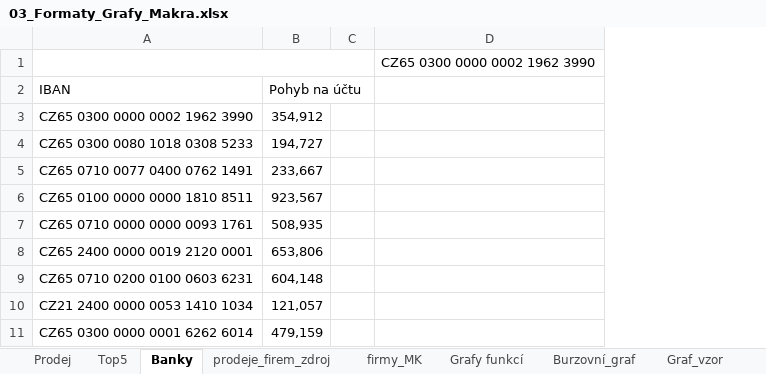
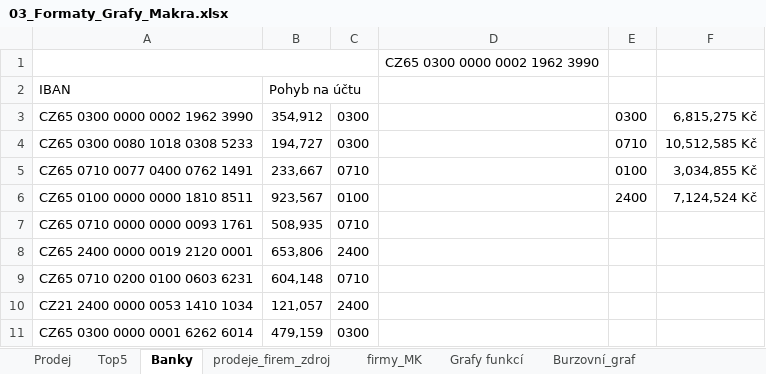
Before and after one commit to tolinofc/MaturitniCviceni, an Excel workbook: PVY/00-Office/Excel/03_Formaty_Grafy_Makra.xlsx, sheet Banky, drawn as a sheet; only a part is shown; values as stored, in another font and other column widths than the file's, no borders; charts and pictures not drawn; removed rows and columns are numbered as before the commit, all else as after; the diff names each change by its address in the sheet, - before the commit and + after, or states it on an @@ line.

```diff
--- a/PVY/00-Office/Excel/03_Formaty_Grafy_Makra.xlsx (sheet Banky)
+++ b/PVY/00-Office/Excel/03_Formaty_Grafy_Makra.xlsx (sheet Banky)
-sheet tab: Graf_vzor
-column C, empty
+column C, rows 3-11: 0300 | 0300 | 0710 | 0100 | 0710 | 2400 | 0710 | 2400 | 0300
+column E, rows 3-6: 0300 | 0710 | 0100 | 2400
+column F, rows 3-6: 6,815,275 Kč | 10,512,585 Kč | 3,034,855 Kč | 7,124,524 Kč
```
Also changed, not shown: sheet prodeje_firem_zdroj, sheet morseovka, sheet Grafy funkcí, sheet firmy_MK, sheet Top5, charts or pictures.
